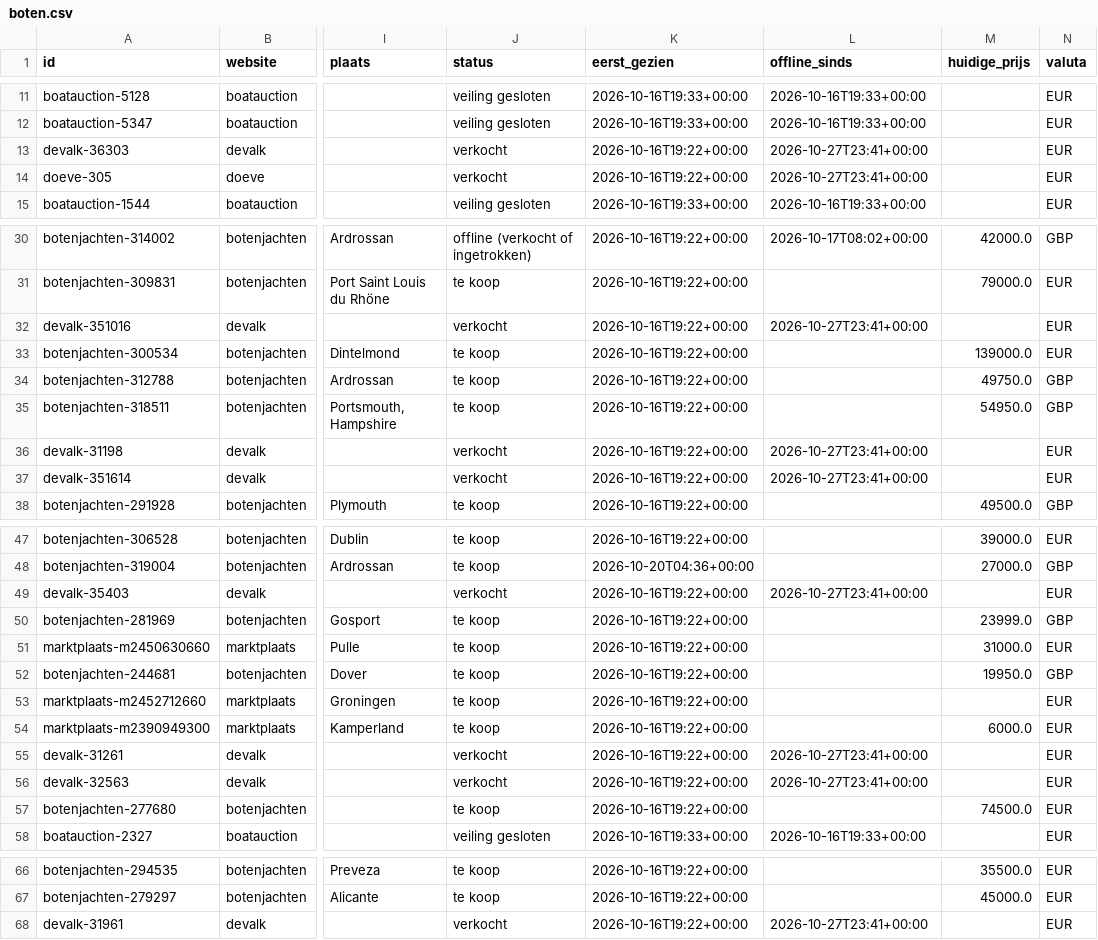
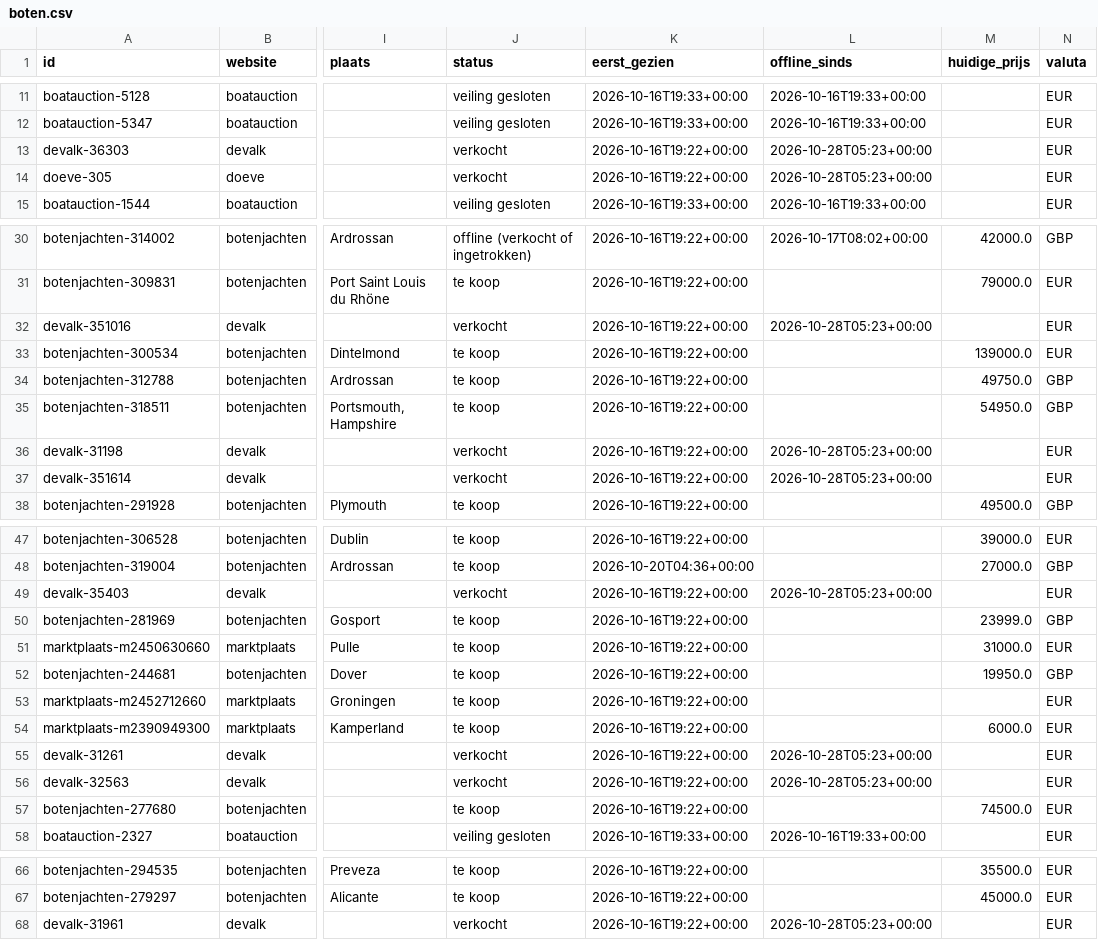
Before and after one commit to brennyc86/westerlyzoeker, a CSV file: docs/data/boten.csv, drawn as a sheet; only a part is shown, gaps mark what is left out; the diff names each change by its address in the sheet, - before the commit and + after, or states it on an @@ line.

Commit message:
Data bijgewerkt

```diff
--- a/docs/data/boten.csv
+++ b/docs/data/boten.csv
-L13:L14 (offline_sinds): 2026-10-27T23:41+00:00
+L13:L14 (offline_sinds): 2026-10-28T05:23+00:00
-L32 (offline_sinds): 2026-10-27T23:41+00:00
+L32 (offline_sinds): 2026-10-28T05:23+00:00
-L36:L37 (offline_sinds): 2026-10-27T23:41+00:00
+L36:L37 (offline_sinds): 2026-10-28T05:23+00:00
-L49 (offline_sinds): 2026-10-27T23:41+00:00
+L49 (offline_sinds): 2026-10-28T05:23+00:00
-L55:L56 (offline_sinds): 2026-10-27T23:41+00:00
+L55:L56 (offline_sinds): 2026-10-28T05:23+00:00
-L68 (offline_sinds): 2026-10-27T23:41+00:00
+L68 (offline_sinds): 2026-10-28T05:23+00:00
```
Also changed, not shown: 1 other file.
